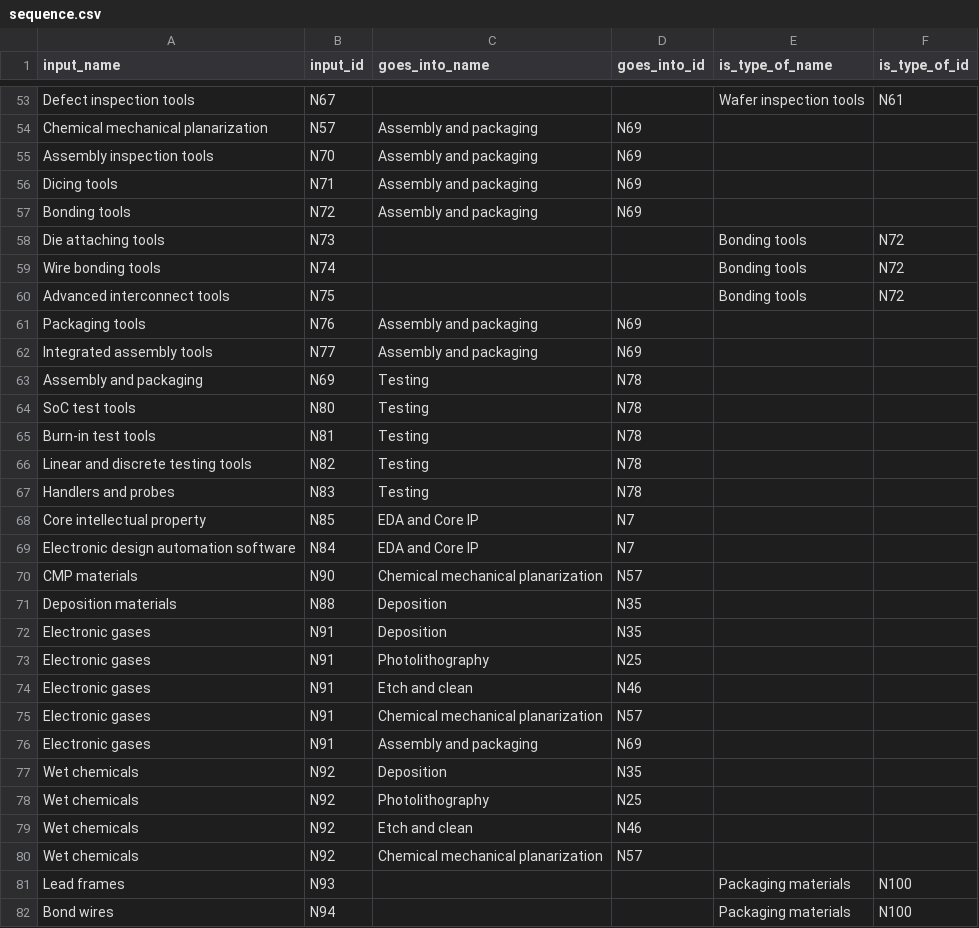
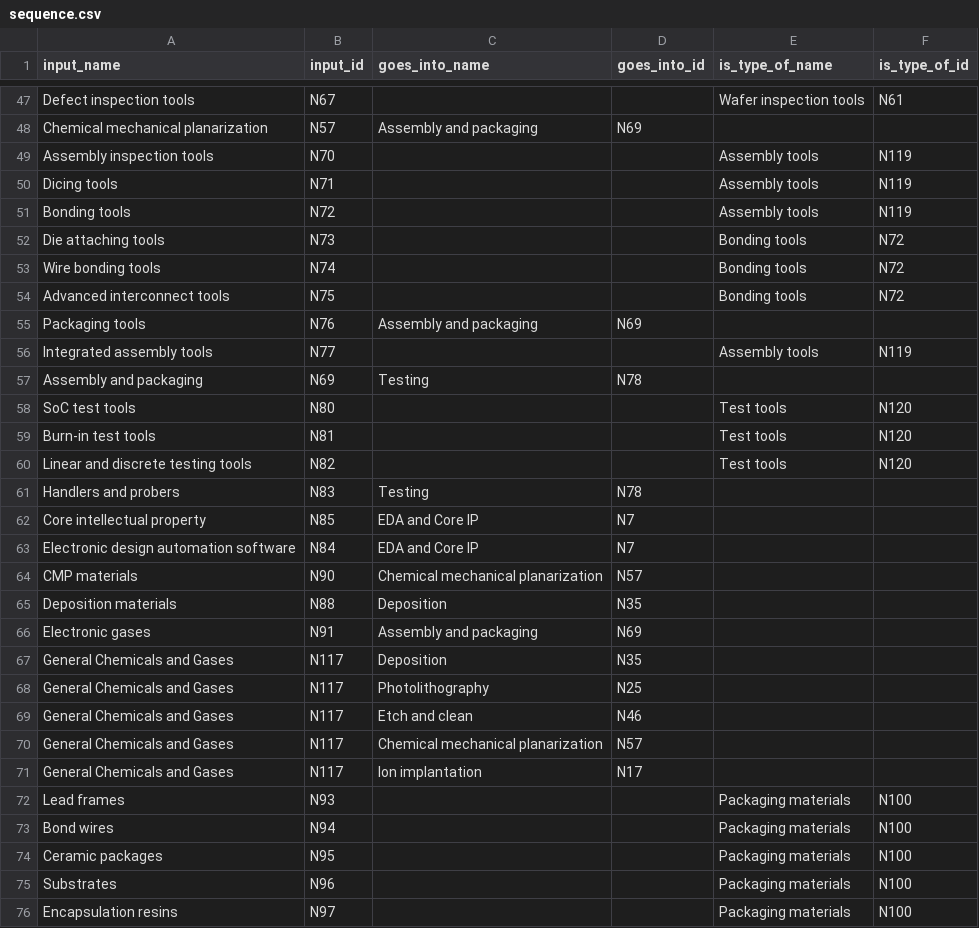
Before and after one commit to georgetown-cset/eto-chip-explorer, a CSV file: data/sequence.csv, drawn as a sheet; only a part is shown, gaps mark what is left out; the shorter side is filled out with more unchanged rows; the diff covers the shown part only.

```diff
--- a/data/sequence.csv
+++ b/data/sequence.csv
@@ -54,5 +48,5 @@ Defect inspection tools,N67,,,Wafer inspection tools,N61
 Chemical mechanical planarization,N57,Assembly and packaging,N69,,
-Assembly inspection tools,N70,Assembly and packaging,N69,,
-Dicing tools,N71,Assembly and packaging,N69,,
-Bonding tools,N72,Assembly and packaging,N69,,
+Assembly inspection tools,N70,,,Assembly tools,N119
+Dicing tools,N71,,,Assembly tools,N119
+Bonding tools,N72,,,Assembly tools,N119
 Die attaching tools,N73,,,Bonding tools,N72
@@ -61,8 +55,8 @@ Advanced interconnect tools,N75,,,Bonding tools,N72
 Packaging tools,N76,Assembly and packaging,N69,,
-Integrated assembly tools,N77,Assembly and packaging,N69,,
+Integrated assembly tools,N77,,,Assembly tools,N119
 Assembly and packaging,N69,Testing,N78,,
-SoC test tools,N80,Testing,N78,,
-Burn-in test tools,N81,Testing,N78,,
-Linear and discrete testing tools,N82,Testing,N78,,
-Handlers and probes,N83,Testing,N78,,
+SoC test tools,N80,,,Test tools,N120
+Burn-in test tools,N81,,,Test tools,N120
+Linear and discrete testing tools,N82,,,Test tools,N120
+Handlers and probers,N83,Testing,N78,,
 Core intellectual property,N85,EDA and Core IP,N7,,
@@ -71,11 +65,8 @@ CMP materials,N90,Chemical mechanical planarization,N57,,
 Deposition materials,N88,Deposition,N35,,
-Electronic gases,N91,Deposition,N35,,
-Electronic gases,N91,Photolithography,N25,,
-Electronic gases,N91,Etch and clean,N46,,
-Electronic gases,N91,Chemical mechanical planarization,N57,,
 Electronic gases,N91,Assembly and packaging,N69,,
-Wet chemicals,N92,Deposition,N35,,
-Wet chemicals,N92,Photolithography,N25,,
-Wet chemicals,N92,Etch and clean,N46,,
-Wet chemicals,N92,Chemical mechanical planarization,N57,,
+General Chemicals and Gases,N117,Deposition,N35,,
+General Chemicals and Gases,N117,Photolithography,N25,,
+General Chemicals and Gases,N117,Etch and clean,N46,,
+General Chemicals and Gases,N117,Chemical mechanical planarization,N57,,
+General Chemicals and Gases,N117,Ion implantation,N17,,
 Lead frames,N93,,,Packaging materials,N100
```
Also changed, not shown: 6 added rows, 6 removed rows and 64 edited cells elsewhere in this file, data/inputs.csv, 1 other file.
